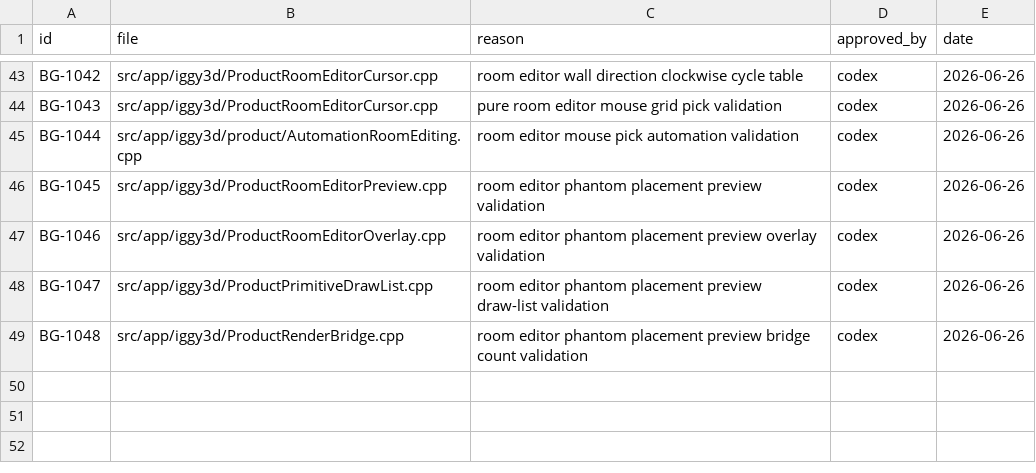
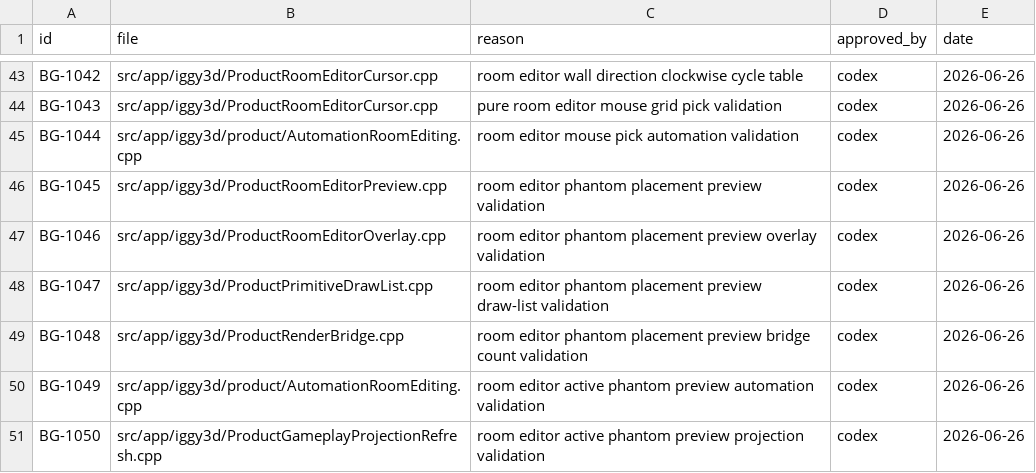
Before and after one commit to KOGA-ryu/iggy, a TSV file: docs/branch_gate_approvals.tsv, drawn as a sheet; only a part is shown, gaps mark what is left out.

Commit message:
Add active room editor preview proof

```diff
--- a/docs/branch_gate_approvals.tsv
+++ b/docs/branch_gate_approvals.tsv
@@ -49 +49,3 @@ BG-1047	src/app/iggy3d/ProductPrimitiveDrawList.cpp	room editor phantom placemen
 BG-1048	src/app/iggy3d/ProductRenderBridge.cpp	room editor phantom placement preview bridge count validation	codex	2026-06-26
+BG-1049	src/app/iggy3d/product/AutomationRoomEditing.cpp	room editor active phantom preview automation validation	codex	2026-06-26
+BG-1050	src/app/iggy3d/ProductGameplayProjectionRefresh.cpp	room editor active phantom preview projection validation	codex	2026-06-26
```
Also changed, not shown: 11 other files.
